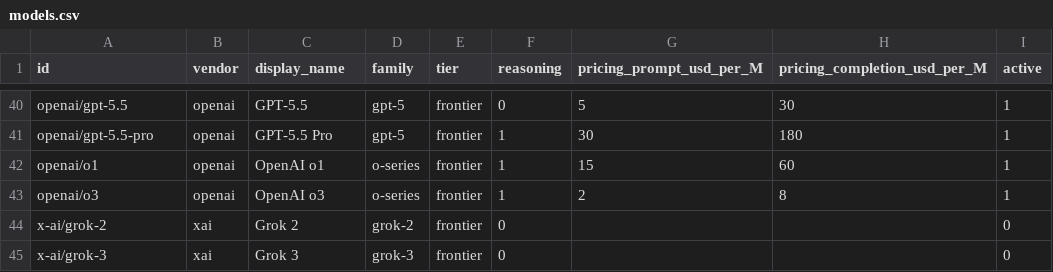
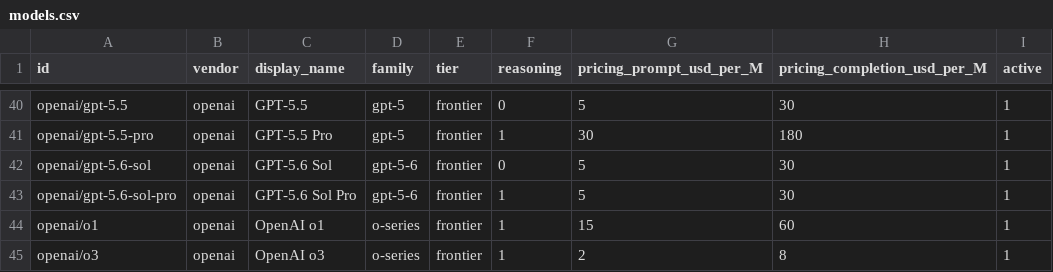
Before and after one commit to AnthonyDavidAdams/personality-bench, a CSV file: data/exports/models.csv, drawn as a sheet; only a part is shown, gaps mark what is left out; the shorter side is filled out with more unchanged rows; the diff names each change by its address in the sheet, - before the commit and + after, or states it on an @@ line.

```diff
--- a/data/exports/models.csv
+++ b/data/exports/models.csv
+row 42: openai/gpt-5.6-sol | openai | GPT-5.6 Sol | gpt-5-6 | frontier | 0 | 5 | 30 | 1
+row 43: openai/gpt-5.6-sol-pro | openai | GPT-5.6 Sol Pro | gpt-5-6 | frontier | 1 | 5 | 30 | 1
```
Also changed, not shown: data/exports/cohort_summary.csv, 5 other files.
